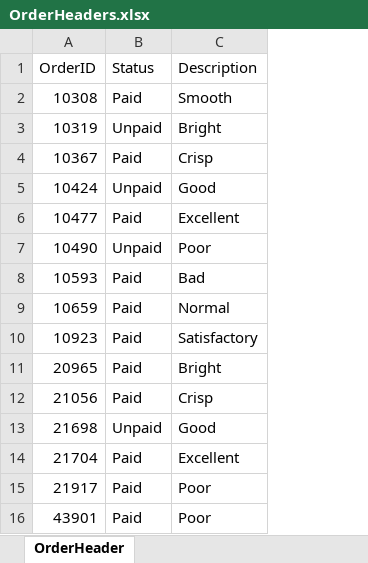
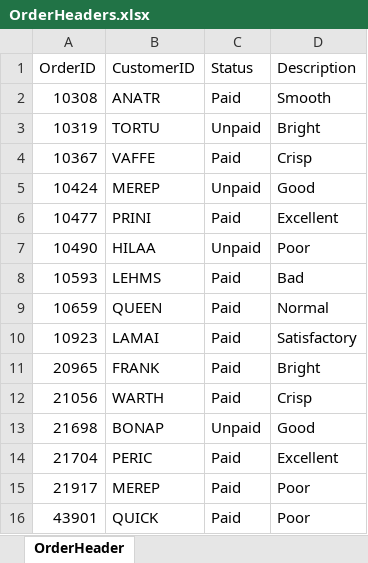
Before and after one commit to DevExpress-Examples/create-a-federated-data-source-at-runtime, an Excel workbook: CS/FederationDataSourceExample/OrderHeaders.xlsx, sheet OrderHeader, drawn as a sheet; values as stored, in another font and other column widths than the file's, no borders; the diff names each change by its address in the sheet, - before the commit and + after, or states it on an @@ line.

Commit message:
add JSON data source

```diff
--- a/CS/FederationDataSourceExample/OrderHeaders.xlsx (sheet OrderHeader)
+++ b/CS/FederationDataSourceExample/OrderHeaders.xlsx (sheet OrderHeader)
+column B (CustomerID), rows 2-16: ANATR | TORTU | VAFFE | MEREP | PRINI | HILAA | LEHMS | QUEEN | LAMAI | FRANK | WARTH | BONAP | PERIC | MEREP | QUICK
```
Also changed, not shown: VB/FederationDataSourceExample/OrderHeaders.xlsx, 7 other files.
